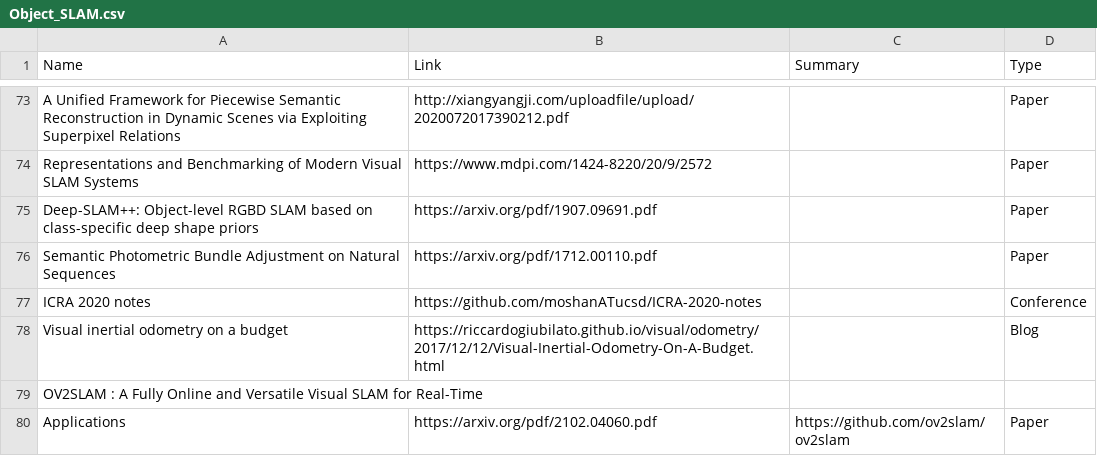
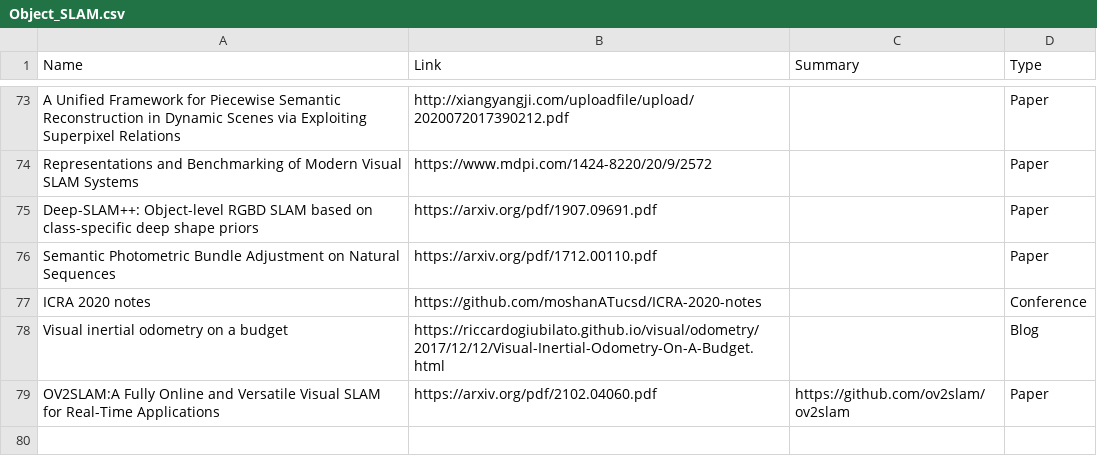
Before and after one commit to moshanATucsd/Awesome-object-SLAM-paper, a CSV file: Object_SLAM.csv, drawn as a sheet; only a part is shown, gaps mark what is left out.

```diff
--- a/Object_SLAM.csv
+++ b/Object_SLAM.csv
@@ -108,3 +108,2 @@ ICRA 2020 notes,https://github.com/moshanATucsd/ICRA-2020-notes,,Conference
 Visual inertial odometry on a budget,https://riccardogiubilato.github.io/visual/odometry/2017/12/12/Visual-Inertial-Odometry-On-A-Budget.html,,Blog
-OV2SLAM : A Fully Online and Versatile Visual SLAM for Real-Time
-Applications,https://arxiv.org/pdf/2102.04060.pdf,https://github.com/ov2slam/ov2slam,Paper
+OV2SLAM:A Fully Online and Versatile Visual SLAM for Real-Time Applications,https://arxiv.org/pdf/2102.04060.pdf,https://github.com/ov2slam/ov2slam,Paper
```
Also changed, not shown: Deep_learning.csv.
